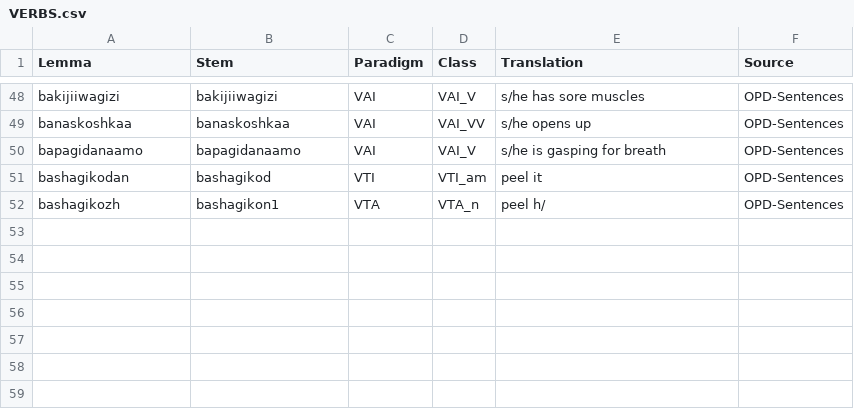
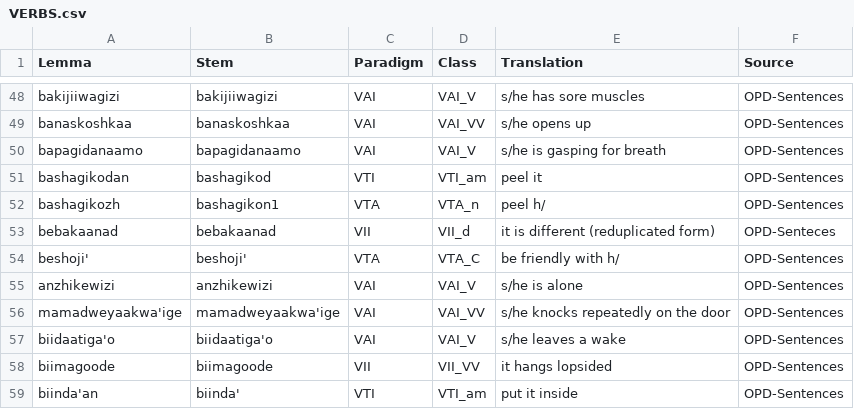
Before and after one commit to ELF-Lab/OjibweLexicon, a CSV file: HammerlyFieldwork/VERBS.csv, drawn as a sheet; only a part is shown, gaps mark what is left out; the diff names each change by its address in the sheet, - before the commit and + after, or states it on an @@ line.

Commit message:
OPD sentence additions

```diff
--- a/HammerlyFieldwork/VERBS.csv
+++ b/HammerlyFieldwork/VERBS.csv
+row 53: bebakaanad | bebakaanad | VII | VII_d | it is different (reduplicated form) | OPD-Senteces
+row 54: beshoji' | beshoji' | VTA | VTA_C | be friendly with h/ | OPD-Sentences
+row 55: anzhikewizi | anzhikewizi | VAI | VAI_V | s/he is alone | OPD-Sentences
+row 56: mamadweyaakwa'ige | mamadweyaakwa'ige | VAI | VAI_VV | s/he knocks repeatedly on the door | OPD-Sentences
+row 57: biidaatiga'o | biidaatiga'o | VAI | VAI_V | s/he leaves a wake | OPD-Sentences
+row 58: biimagoode | biimagoode | VII | VII_VV | it hangs lopsided | OPD-Sentences
+row 59: biinda'an | biinda' | VTI | VTI_am | put it inside | OPD-Sentences
```
Also changed, not shown: HammerlyFieldwork/ADVERBS.csv, HammerlyFieldwork/NOUNS.csv, 3 other files.
